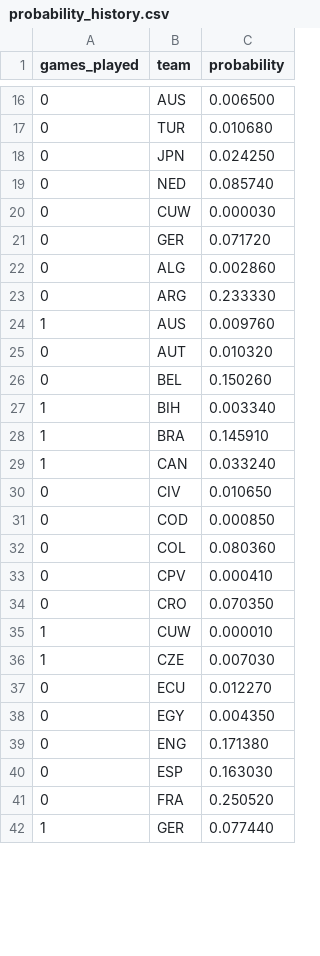
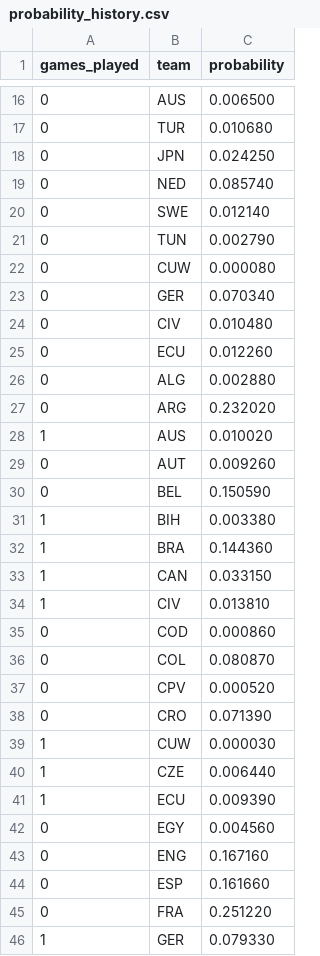
Before and after one commit to mvermeulen/ai, a CSV file: worldcup/data/probability_history.csv, drawn as a sheet; only a part is shown, gaps mark what is left out; the diff covers the shown part only.

Commit message:
Update from 6/14 games.

```diff
--- a/worldcup/data/probability_history.csv
+++ b/worldcup/data/probability_history.csv
@@ -19,24 +19,28 @@ games_played,team,probability
 0,NED,0.085740
-0,CUW,0.000030
-0,GER,0.071720
-0,ALG,0.002860
-0,ARG,0.233330
-1,AUS,0.009760
-0,AUT,0.010320
-0,BEL,0.150260
-1,BIH,0.003340
-1,BRA,0.145910
-1,CAN,0.033240
-0,CIV,0.010650
-0,COD,0.000850
-0,COL,0.080360
-0,CPV,0.000410
-0,CRO,0.070350
-1,CUW,0.000010
-1,CZE,0.007030
-0,ECU,0.012270
-0,EGY,0.004350
-0,ENG,0.171380
-0,ESP,0.163030
-0,FRA,0.250520
-1,GER,0.077440
+0,SWE,0.012140
+0,TUN,0.002790
+0,CUW,0.000080
+0,GER,0.070340
+0,CIV,0.010480
+0,ECU,0.012260
+0,ALG,0.002880
+0,ARG,0.232020
+1,AUS,0.010020
+0,AUT,0.009260
+0,BEL,0.150590
+1,BIH,0.003380
+1,BRA,0.144360
+1,CAN,0.033150
+1,CIV,0.013810
+0,COD,0.000860
+0,COL,0.080870
+0,CPV,0.000520
+0,CRO,0.071390
+1,CUW,0.000030
+1,CZE,0.006440
+1,ECU,0.009390
+0,EGY,0.004560
+0,ENG,0.167160
+0,ESP,0.161660
+0,FRA,0.251220
+1,GER,0.079330
```
Also changed, not shown: 2 added rows, 2 removed rows and 24 edited cells elsewhere in this file, worldcup/data/schedule.csv.
